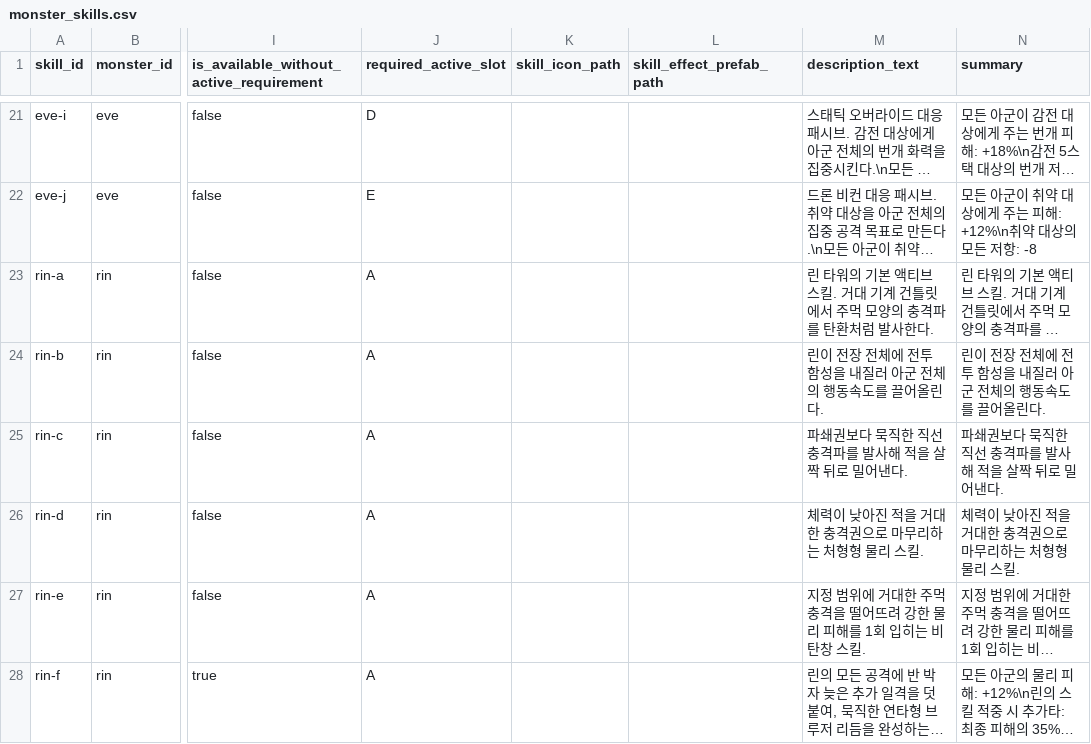
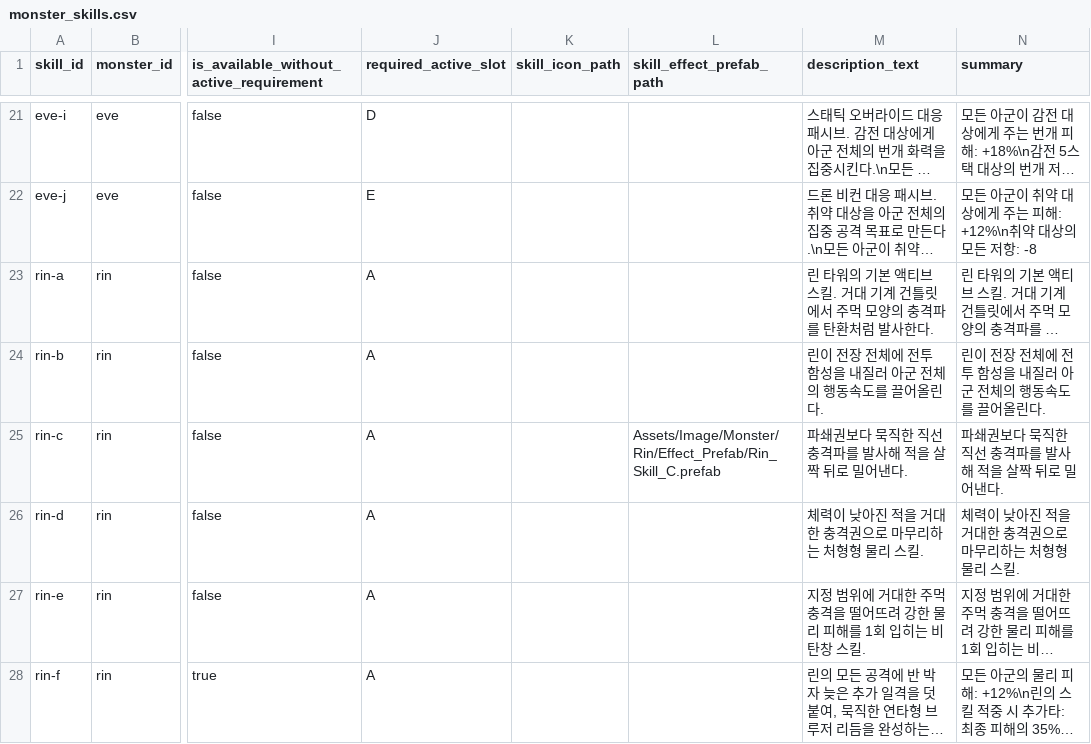
Before and after one commit to t331277-collab/Pakuri_Tower_Defense, a CSV file: Pakuri/Assets/CSVdata/source/monster_skills.csv, drawn as a sheet; only a part is shown, gaps mark what is left out; long unchanged cells end in …; the diff names each change by its address in the sheet, - before the commit and + after, or states it on an @@ line.

```diff
--- a/Pakuri/Assets/CSVdata/source/monster_skills.csv
+++ b/Pakuri/Assets/CSVdata/source/monster_skills.csv
-L25 (skill_effect_prefab_path): (empty)
+L25 (skill_effect_prefab_path): Assets/Image/Monster/Rin/Effect_Prefab/Rin_Skill_C.prefab
```
Also changed, not shown: 42 other files.
